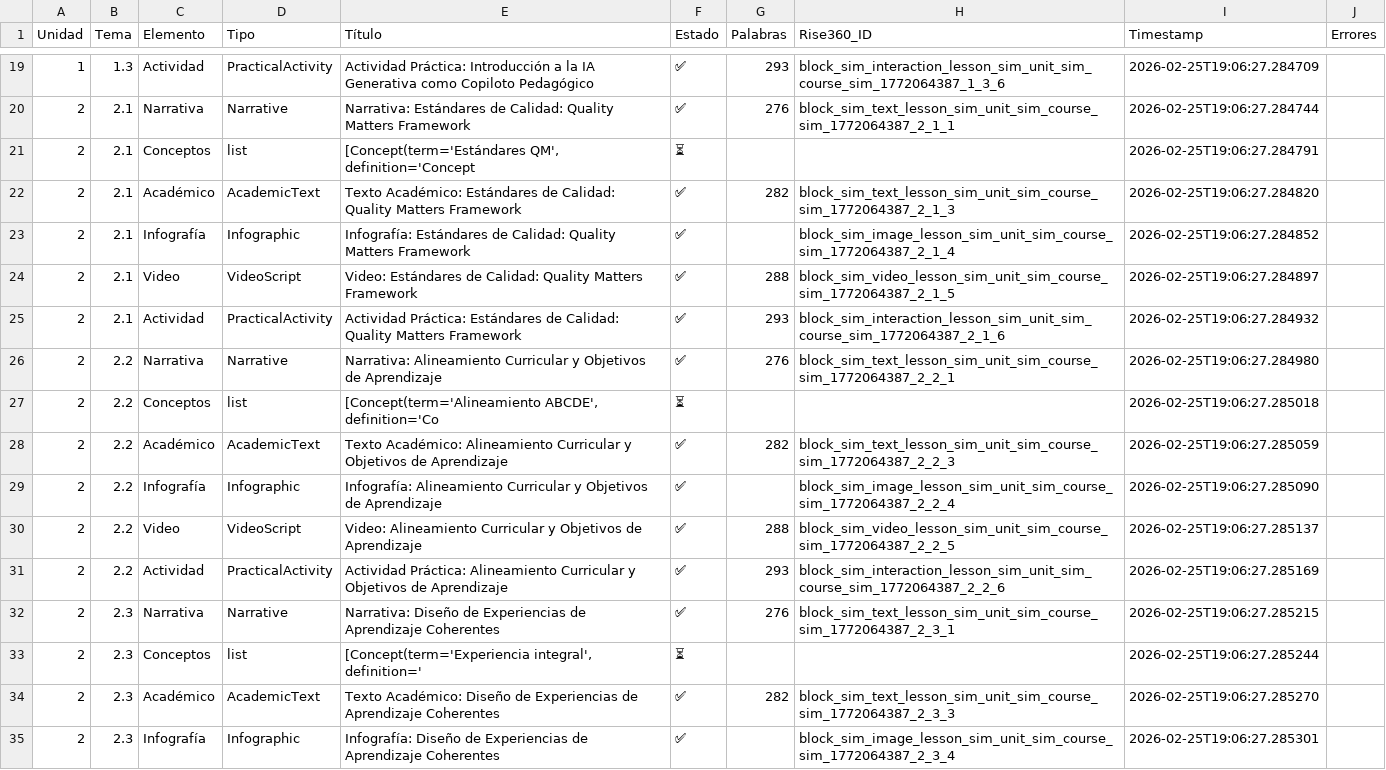
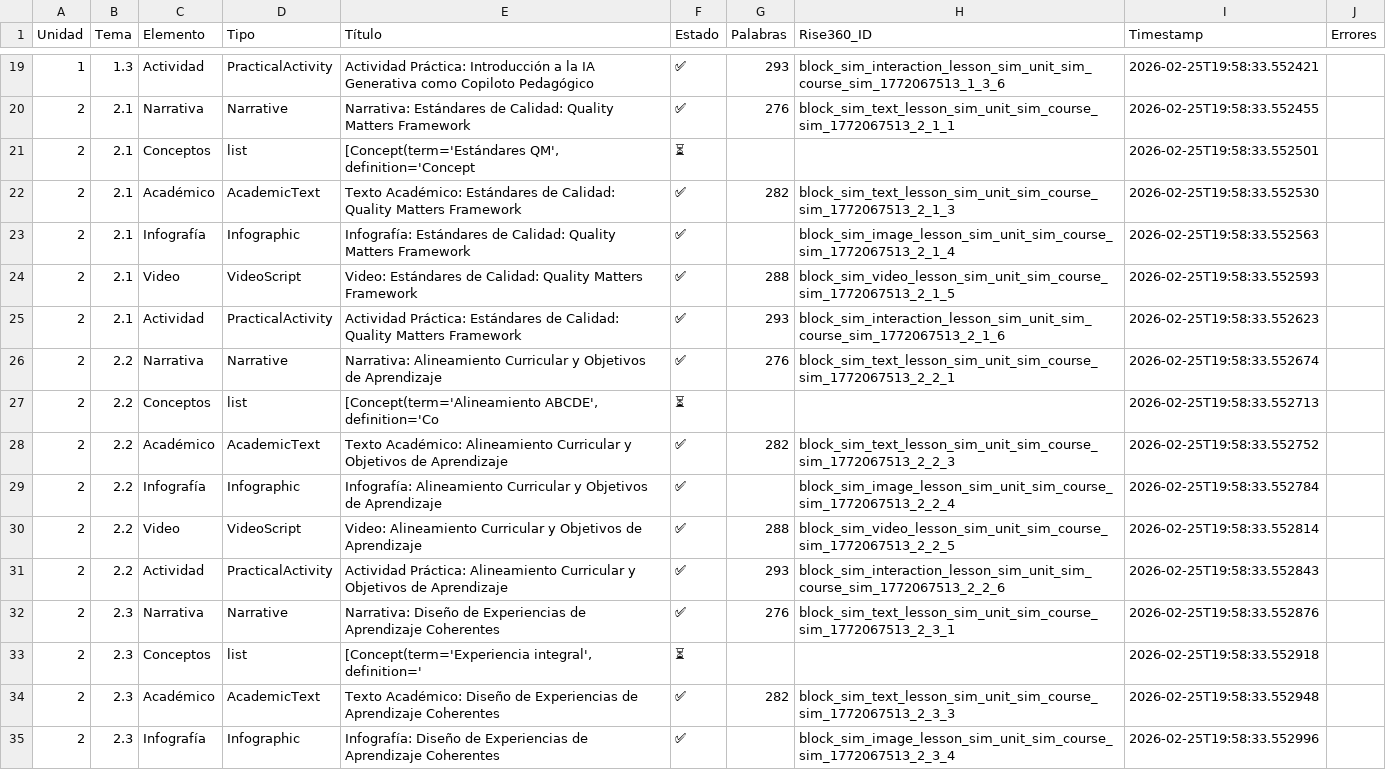
Before and after one commit to JimeOb/Articulate-Rise, a CSV file: output/course_creation_report.csv, drawn as a sheet; only a part is shown, gaps mark what is left out; the diff covers the shown part only; the diff names each change by its address in the sheet, - before the commit and + after, or states it on an @@ line.

```diff
--- a/output/course_creation_report.csv
+++ b/output/course_creation_report.csv
-H19 (Rise360_ID): block_sim_interaction_lesson_sim_unit_sim_course_sim_1772064387_1_3_6
+H19 (Rise360_ID): block_sim_interaction_lesson_sim_unit_sim_course_sim_1772067513_1_3_6
-I19 (Timestamp): 2026-02-25T19:06:27.284709
+I19 (Timestamp): 2026-02-25T19:58:33.552421
-H20 (Rise360_ID): block_sim_text_lesson_sim_unit_sim_course_sim_1772064387_2_1_1
+H20 (Rise360_ID): block_sim_text_lesson_sim_unit_sim_course_sim_1772067513_2_1_1
-I20 (Timestamp): 2026-02-25T19:06:27.284744
+I20 (Timestamp): 2026-02-25T19:58:33.552455
-I21 (Timestamp): 2026-02-25T19:06:27.284791
+I21 (Timestamp): 2026-02-25T19:58:33.552501
-H22 (Rise360_ID): block_sim_text_lesson_sim_unit_sim_course_sim_1772064387_2_1_3
+H22 (Rise360_ID): block_sim_text_lesson_sim_unit_sim_course_sim_1772067513_2_1_3
-I22 (Timestamp): 2026-02-25T19:06:27.284820
+I22 (Timestamp): 2026-02-25T19:58:33.552530
-H23 (Rise360_ID): block_sim_image_lesson_sim_unit_sim_course_sim_1772064387_2_1_4
+H23 (Rise360_ID): block_sim_image_lesson_sim_unit_sim_course_sim_1772067513_2_1_4
-I23 (Timestamp): 2026-02-25T19:06:27.284852
+I23 (Timestamp): 2026-02-25T19:58:33.552563
-H24 (Rise360_ID): block_sim_video_lesson_sim_unit_sim_course_sim_1772064387_2_1_5
+H24 (Rise360_ID): block_sim_video_lesson_sim_unit_sim_course_sim_1772067513_2_1_5
-I24 (Timestamp): 2026-02-25T19:06:27.284897
+I24 (Timestamp): 2026-02-25T19:58:33.552593
-H25 (Rise360_ID): block_sim_interaction_lesson_sim_unit_sim_course_sim_1772064387_2_1_6
+H25 (Rise360_ID): block_sim_interaction_lesson_sim_unit_sim_course_sim_1772067513_2_1_6
-I25 (Timestamp): 2026-02-25T19:06:27.284932
+I25 (Timestamp): 2026-02-25T19:58:33.552623
-H26 (Rise360_ID): block_sim_text_lesson_sim_unit_sim_course_sim_1772064387_2_2_1
+H26 (Rise360_ID): block_sim_text_lesson_sim_unit_sim_course_sim_1772067513_2_2_1
-I26 (Timestamp): 2026-02-25T19:06:27.284980
+I26 (Timestamp): 2026-02-25T19:58:33.552674
-I27 (Timestamp): 2026-02-25T19:06:27.285018
+I27 (Timestamp): 2026-02-25T19:58:33.552713
-H28 (Rise360_ID): block_sim_text_lesson_sim_unit_sim_course_sim_1772064387_2_2_3
+H28 (Rise360_ID): block_sim_text_lesson_sim_unit_sim_course_sim_1772067513_2_2_3
-I28 (Timestamp): 2026-02-25T19:06:27.285059
+I28 (Timestamp): 2026-02-25T19:58:33.552752
-H29 (Rise360_ID): block_sim_image_lesson_sim_unit_sim_course_sim_1772064387_2_2_4
+H29 (Rise360_ID): block_sim_image_lesson_sim_unit_sim_course_sim_1772067513_2_2_4
-I29 (Timestamp): 2026-02-25T19:06:27.285090
+I29 (Timestamp): 2026-02-25T19:58:33.552784
-H30 (Rise360_ID): block_sim_video_lesson_sim_unit_sim_course_sim_1772064387_2_2_5
+H30 (Rise360_ID): block_sim_video_lesson_sim_unit_sim_course_sim_1772067513_2_2_5
-I30 (Timestamp): 2026-02-25T19:06:27.285137
+I30 (Timestamp): 2026-02-25T19:58:33.552814
-H31 (Rise360_ID): block_sim_interaction_lesson_sim_unit_sim_course_sim_1772064387_2_2_6
+H31 (Rise360_ID): block_sim_interaction_lesson_sim_unit_sim_course_sim_1772067513_2_2_6
-I31 (Timestamp): 2026-02-25T19:06:27.285169
+I31 (Timestamp): 2026-02-25T19:58:33.552843
-H32 (Rise360_ID): block_sim_text_lesson_sim_unit_sim_course_sim_1772064387_2_3_1
+H32 (Rise360_ID): block_sim_text_lesson_sim_unit_sim_course_sim_1772067513_2_3_1
-I32 (Timestamp): 2026-02-25T19:06:27.285215
+I32 (Timestamp): 2026-02-25T19:58:33.552876
-I33 (Timestamp): 2026-02-25T19:06:27.285244
+I33 (Timestamp): 2026-02-25T19:58:33.552918
-H34 (Rise360_ID): block_sim_text_lesson_sim_unit_sim_course_sim_1772064387_2_3_3
+H34 (Rise360_ID): block_sim_text_lesson_sim_unit_sim_course_sim_1772067513_2_3_3
-I34 (Timestamp): 2026-02-25T19:06:27.285270
+I34 (Timestamp): 2026-02-25T19:58:33.552948
-H35 (Rise360_ID): block_sim_image_lesson_sim_unit_sim_course_sim_1772064387_2_3_4
+H35 (Rise360_ID): block_sim_image_lesson_sim_unit_sim_course_sim_1772067513_2_3_4
-I35 (Timestamp): 2026-02-25T19:06:27.285301
+I35 (Timestamp): 2026-02-25T19:58:33.552996
```
Also changed, not shown: 134 edited cells elsewhere in this file, 2 other files.
